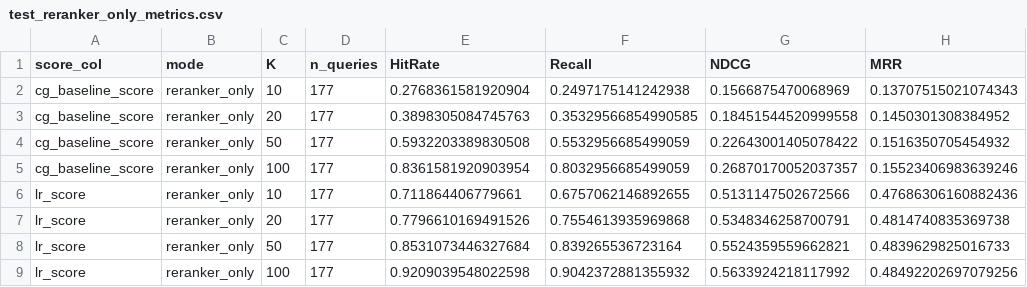
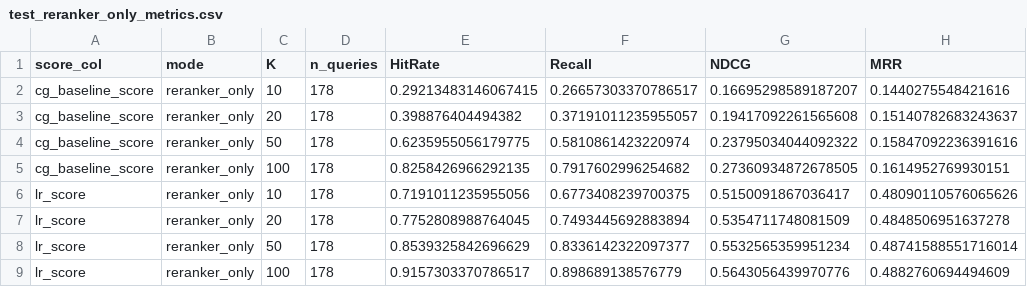
Before and after one commit to Ashu-42/TwoStage_RecommenderSystems_RetailRocket, a CSV file: notebook/reports/wide_model/test_reranker_only_metrics.csv, drawn as a sheet.

```diff
--- a/notebook/reports/wide_model/test_reranker_only_metrics.csv
+++ b/notebook/reports/wide_model/test_reranker_only_metrics.csv
@@ -1,9 +1,9 @@
 score_col,mode,K,n_queries,HitRate,Recall,NDCG,MRR
-cg_baseline_score,reranker_only,10,177,0.2768361581920904,0.2497175141242938,0.1566875470068969,0.13707515021074343
-cg_baseline_score,reranker_only,20,177,0.3898305084745763,0.35329566854990585,0.18451544520999558,0.1450301308384952
-cg_baseline_score,reranker_only,50,177,0.5932203389830508,0.5532956685499059,0.22643001405078422,0.1516350705454932
-cg_baseline_score,reranker_only,100,177,0.8361581920903954,0.8032956685499059,0.26870170052037357,0.15523406983639246
-lr_score,reranker_only,10,177,0.711864406779661,0.6757062146892655,0.5131147502672566,0.47686306160882436
-lr_score,reranker_only,20,177,0.7796610169491526,0.7554613935969868,0.5348346258700791,0.4814740835369738
-lr_score,reranker_only,50,177,0.8531073446327684,0.839265536723164,0.5524359559662821,0.4839629825016733
-lr_score,reranker_only,100,177,0.9209039548022598,0.9042372881355932,0.5633924218117992,0.48492202697079256
+cg_baseline_score,reranker_only,10,178,0.29213483146067415,0.26657303370786517,0.16695298589187207,0.1440275548421616
+cg_baseline_score,reranker_only,20,178,0.398876404494382,0.37191011235955057,0.19417092261565608,0.15140782683243637
+cg_baseline_score,reranker_only,50,178,0.6235955056179775,0.5810861423220974,0.23795034044092322,0.15847092236391616
+cg_baseline_score,reranker_only,100,178,0.8258426966292135,0.7917602996254682,0.27360934872678505,0.1614952769930151
+lr_score,reranker_only,10,178,0.7191011235955056,0.6773408239700375,0.5150091867036417,0.48090110576065626
+lr_score,reranker_only,20,178,0.7752808988764045,0.7493445692883894,0.5354711748081509,0.4848506951637278
+lr_score,reranker_only,50,178,0.8539325842696629,0.8336142322097377,0.5532565359951234,0.48741588551716014
+lr_score,reranker_only,100,178,0.9157303370786517,0.898689138576779,0.5643056439970776,0.4882760694494609
```
Also changed, not shown: notebook/reports/wide_model/test_all_query_metrics.csv, 8 other files.
